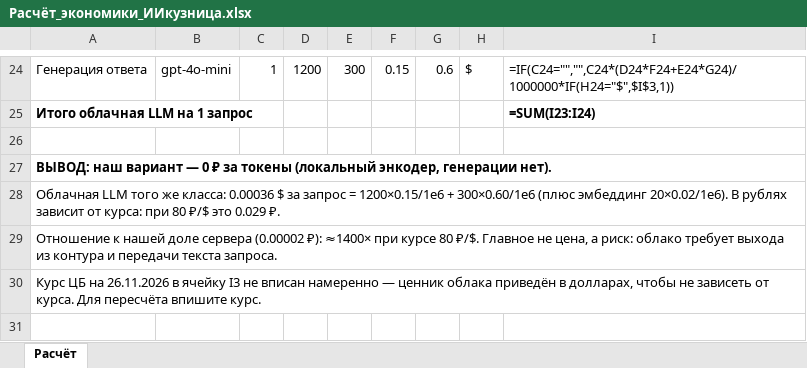
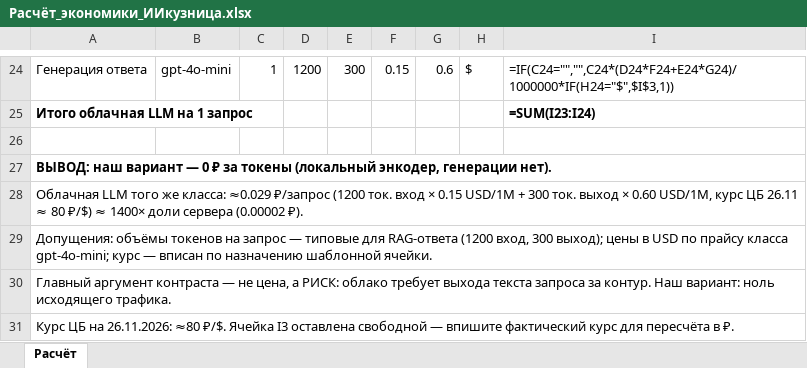
Before and after one commit to DmitriK10/kb-doc-search, an Excel workbook: docs/Расчёт_экономики_ИИкузница.xlsx, sheet Расчёт, drawn as a sheet; only a part is shown, gaps mark what is left out; values as stored, in another font and other column widths than the file's, no borders; formulas without a stored value are shown as written; the diff names each change by its address in the sheet, - before the commit and + after, or states it on an @@ line.

```diff
--- a/docs/Расчёт_экономики_ИИкузница.xlsx (sheet Расчёт)
+++ b/docs/Расчёт_экономики_ИИкузница.xlsx (sheet Расчёт)
-A28: …же класса: 0.00036 $ за запрос = 1200×0.15/1e6 + 300×0.60/1e6 (плюс эмбеддинг 20×0.02/1e6). В рублях зависит от курса: при 80 ₽/$ это 0.029 ₽.
+A28: …же класса: ≈0.029 ₽/запрос (1200 ток. вход × 0.15 USD/1M + 300 ток. выход × 0.60 USD/1M, курс ЦБ 26.11 ≈ 80 ₽/$) ≈ 1400× доли сервера (0.00002 ₽).
-A29: Отношение к нашей доле сервера (0.00002 ₽): ≈1400× при курсе 80 ₽/$. Главное не цена, а риск: облако требует выхода из контура и передачи текста запроса.
+A29: Допущения: объёмы токенов на запрос — типовые для RAG-ответа (1200 вход, 300 выход); цены в USD по прайсу класса gpt-4o-mini; курс — вписан по назначению шаблонной ячейки.
-A30: Курс ЦБ на 26.11.2026 в ячейку I3 не вписан намеренно — ценник облака приведён в долларах, чтобы не зависеть от курса. Для пересчёта впишите курс.
+A30: Главный аргумент контраста — не цена, а РИСК: облако требует выхода текста запроса за контур. Наш вариант: ноль исходящего трафика.
+row 31: Курс ЦБ на 26.11.2026: ≈80 ₽/$. Ячейка I3 оставлена свободной — впишите фактический курс для пересчёта в ₽.
```
Also changed, not shown: docs/Расчёт_метрик.xlsx, 1 other file.
